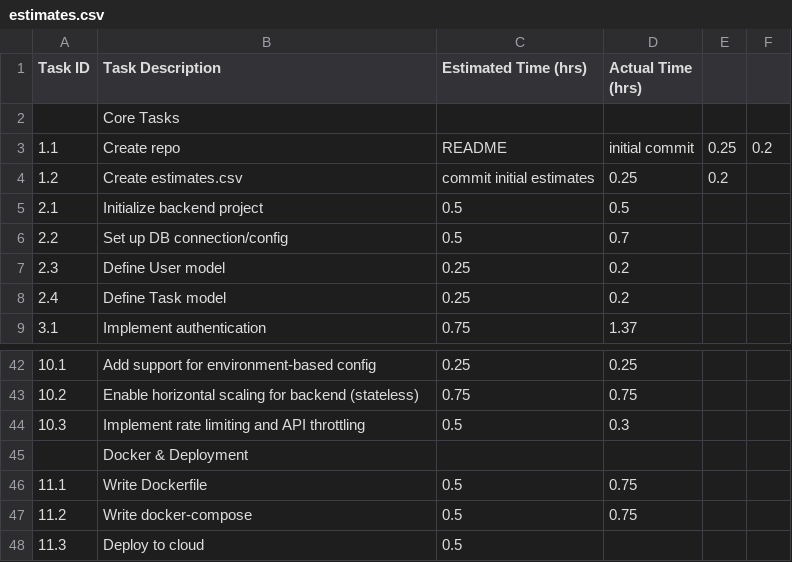
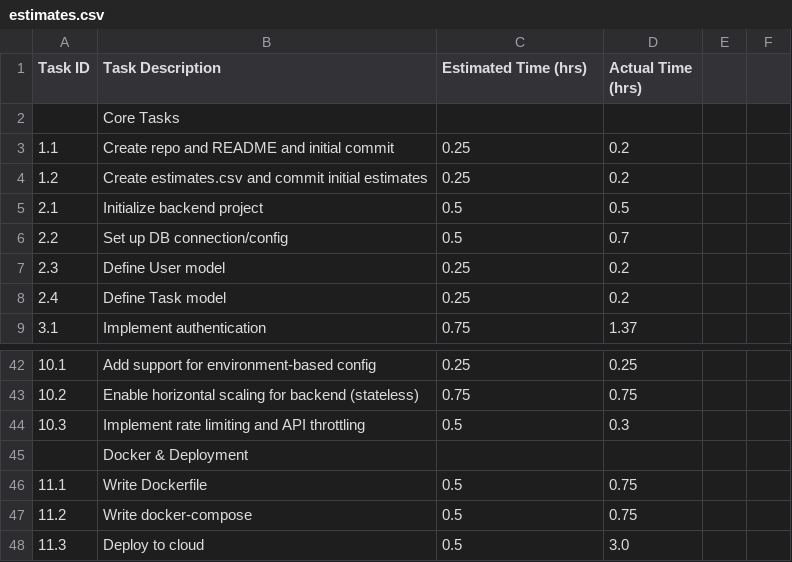
Before and after one commit to sh4t4d33p/gal-sprint-sync, a CSV file: estimates.csv, drawn as a sheet; only a part is shown, gaps mark what is left out.

Commit message:
updated main readme, beautified estimates.csv

```diff
--- a/estimates.csv
+++ b/estimates.csv
@@ -2,4 +2,4 @@ Task ID,Task Description,Estimated Time (hrs),Actual Time (hrs)
 ,Core Tasks,,
-1.1,Create repo, README, initial commit,0.25,0.2
-1.2,Create estimates.csv, commit initial estimates,0.25,0.2
+1.1,Create repo and README and initial commit,0.25,0.2
+1.2,Create estimates.csv and commit initial estimates,0.25,0.2
 2.1,Initialize backend project,0.5,0.5
@@ -47,2 +47,2 @@ Task ID,Task Description,Estimated Time (hrs),Actual Time (hrs)
 11.2,Write docker-compose,0.5,0.75
-11.3,Deploy to cloud,0.5,
+11.3,Deploy to cloud,0.5,3.0
```
Also changed, not shown: 1 other file.
